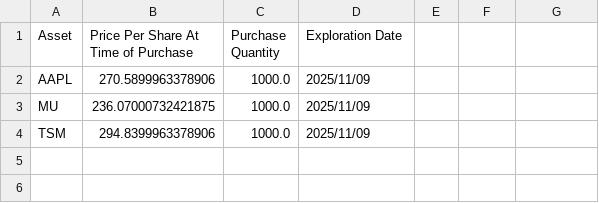
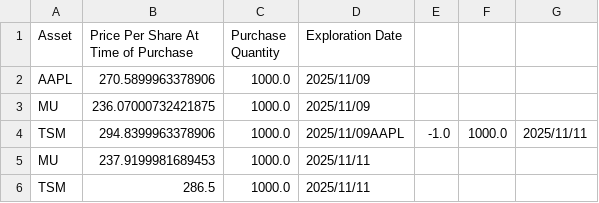
Before and after one commit to Lukeaalbert/auto_invest, a CSV file: files/data_out/portfolio_simulation.csv, drawn as a sheet.

Commit message:
updated asset fetcher

```diff
--- a/files/data_out/portfolio_simulation.csv
+++ b/files/data_out/portfolio_simulation.csv
@@ -3,2 +3,4 @@ AAPL, 270.5899963378906, 1000.0, 2025/11/09
 MU, 236.07000732421875, 1000.0, 2025/11/09
-TSM, 294.8399963378906, 1000.0, 2025/11/09
+TSM, 294.8399963378906, 1000.0, 2025/11/09AAPL, -1.0, 1000.0, 2025/11/11
+MU, 237.9199981689453, 1000.0, 2025/11/11
+TSM, 286.5, 1000.0, 2025/11/11
```
Also changed, not shown: 2 other files.
